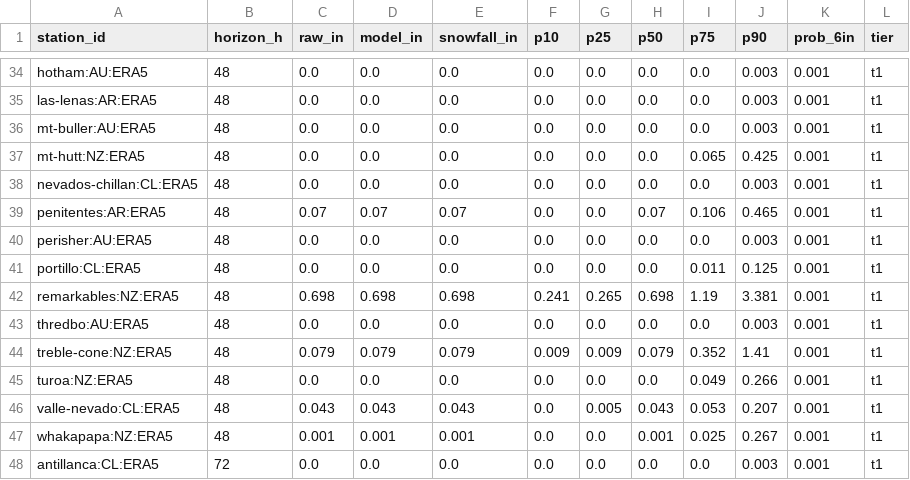
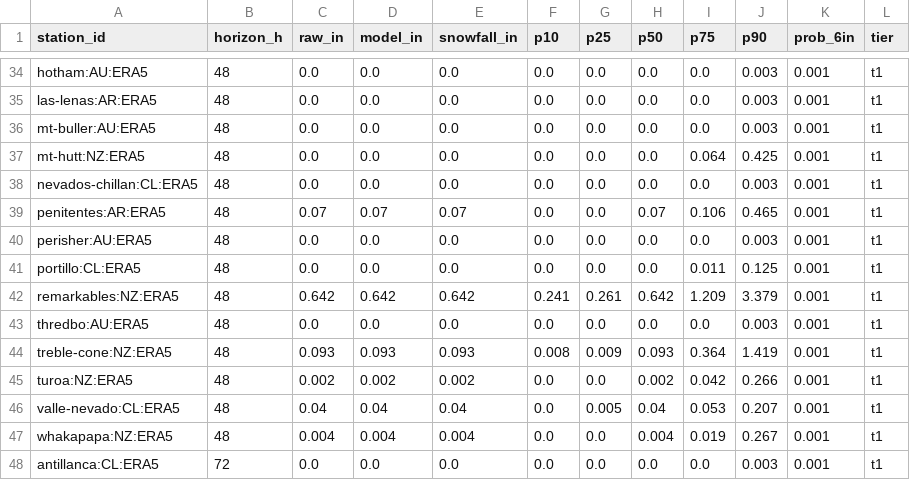
Before and after one commit to andrewnakas/open-powder-ensemble, a CSV file: history/era5/2026-10-28.csv, drawn as a sheet; only a part is shown, gaps mark what is left out; the diff covers the shown part only.

```diff
--- a/history/era5/2026-10-28.csv
+++ b/history/era5/2026-10-28.csv
@@ -36,3 +36,3 @@ las-lenas:AR:ERA5,48,0.0,0.0,0.0,0.0,0.0,0.0,0.0,0.003,0.001,t1
 mt-buller:AU:ERA5,48,0.0,0.0,0.0,0.0,0.0,0.0,0.0,0.003,0.001,t1
-mt-hutt:NZ:ERA5,48,0.0,0.0,0.0,0.0,0.0,0.0,0.065,0.425,0.001,t1
+mt-hutt:NZ:ERA5,48,0.0,0.0,0.0,0.0,0.0,0.0,0.064,0.425,0.001,t1
 nevados-chillan:CL:ERA5,48,0.0,0.0,0.0,0.0,0.0,0.0,0.0,0.003,0.001,t1
@@ -41,8 +41,8 @@ perisher:AU:ERA5,48,0.0,0.0,0.0,0.0,0.0,0.0,0.0,0.003,0.001,t1
 portillo:CL:ERA5,48,0.0,0.0,0.0,0.0,0.0,0.0,0.011,0.125,0.001,t1
-remarkables:NZ:ERA5,48,0.698,0.698,0.698,0.241,0.265,0.698,1.19,3.381,0.001,t1
+remarkables:NZ:ERA5,48,0.642,0.642,0.642,0.241,0.261,0.642,1.209,3.379,0.001,t1
 thredbo:AU:ERA5,48,0.0,0.0,0.0,0.0,0.0,0.0,0.0,0.003,0.001,t1
-treble-cone:NZ:ERA5,48,0.079,0.079,0.079,0.009,0.009,0.079,0.352,1.41,0.001,t1
-turoa:NZ:ERA5,48,0.0,0.0,0.0,0.0,0.0,0.0,0.049,0.266,0.001,t1
-valle-nevado:CL:ERA5,48,0.043,0.043,0.043,0.0,0.005,0.043,0.053,0.207,0.001,t1
-whakapapa:NZ:ERA5,48,0.001,0.001,0.001,0.0,0.0,0.001,0.025,0.267,0.001,t1
+treble-cone:NZ:ERA5,48,0.093,0.093,0.093,0.008,0.009,0.093,0.364,1.419,0.001,t1
+turoa:NZ:ERA5,48,0.002,0.002,0.002,0.0,0.0,0.002,0.042,0.266,0.001,t1
+valle-nevado:CL:ERA5,48,0.04,0.04,0.04,0.0,0.005,0.04,0.053,0.207,0.001,t1
+whakapapa:NZ:ERA5,48,0.004,0.004,0.004,0.0,0.0,0.004,0.019,0.267,0.001,t1
 antillanca:CL:ERA5,72,0.0,0.0,0.0,0.0,0.0,0.0,0.0,0.003,0.001,t1
```
Also changed, not shown: 92 edited cells elsewhere in this file, 6 other files.
